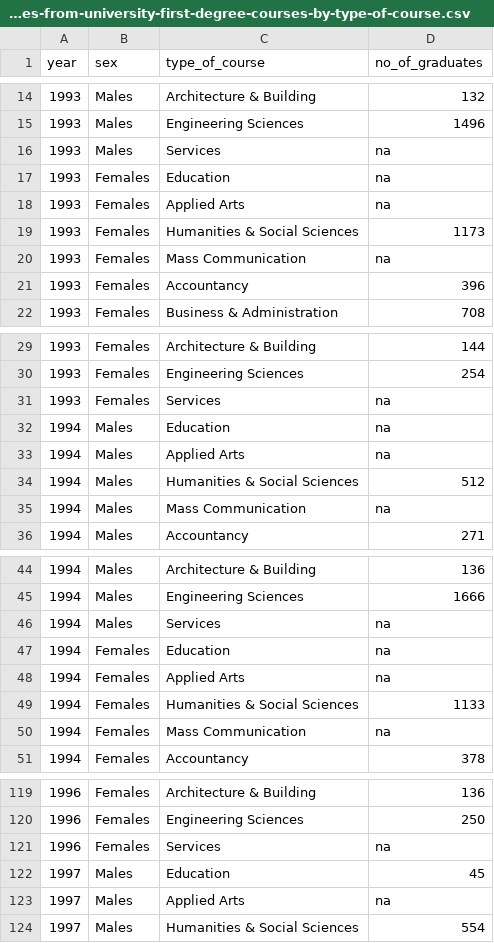
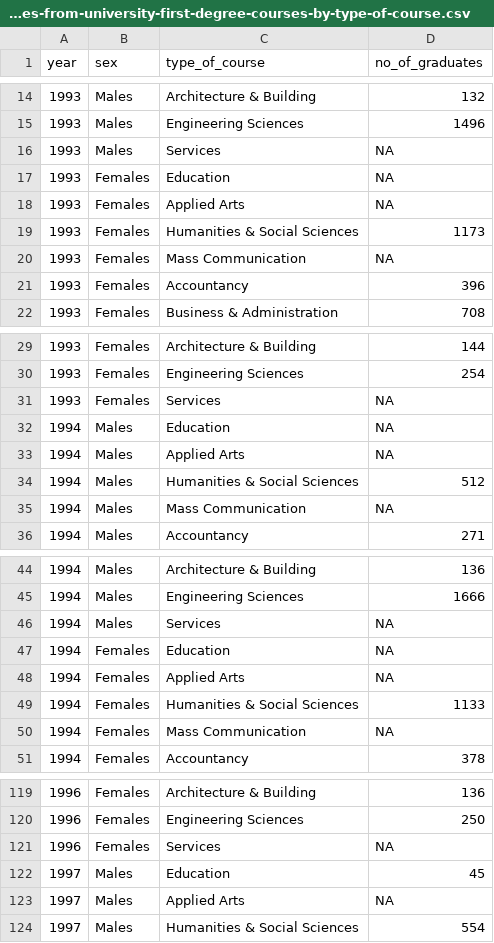
Before and after one commit to eli-lim/scratch_dataset, a CSV file: graduates-from-university-first-degree-courses-by-type-of-course.csv, drawn as a sheet; only a part is shown, gaps mark what is left out; the diff covers the shown part only.

Commit message:
Update graduates-from-university-first-degree-courses-by-type-of-course.csv

```diff
--- a/graduates-from-university-first-degree-courses-by-type-of-course.csv
+++ b/graduates-from-university-first-degree-courses-by-type-of-course.csv
@@ -15,7 +15,7 @@ year,sex,type_of_course,no_of_graduates
 1993,Males,Engineering Sciences,1496
-1993,Males,Services,na
-1993,Females,Education,na
-1993,Females,Applied Arts,na
+1993,Males,Services,NA
+1993,Females,Education,NA
+1993,Females,Applied Arts,NA
 1993,Females,Humanities & Social Sciences,1173
-1993,Females,Mass Communication,na
+1993,Females,Mass Communication,NA
 1993,Females,Accountancy,396
@@ -30,7 +30,7 @@ year,sex,type_of_course,no_of_graduates
 1993,Females,Engineering Sciences,254
-1993,Females,Services,na
-1994,Males,Education,na
-1994,Males,Applied Arts,na
+1993,Females,Services,NA
+1994,Males,Education,NA
+1994,Males,Applied Arts,NA
 1994,Males,Humanities & Social Sciences,512
-1994,Males,Mass Communication,na
+1994,Males,Mass Communication,NA
 1994,Males,Accountancy,271
@@ -45,7 +45,7 @@ year,sex,type_of_course,no_of_graduates
 1994,Males,Engineering Sciences,1666
-1994,Males,Services,na
-1994,Females,Education,na
-1994,Females,Applied Arts,na
+1994,Males,Services,NA
+1994,Females,Education,NA
+1994,Females,Applied Arts,NA
 1994,Females,Humanities & Social Sciences,1133
-1994,Females,Mass Communication,na
+1994,Females,Mass Communication,NA
 1994,Females,Accountancy,378
@@ -120,5 +120,5 @@ year,sex,type_of_course,no_of_graduates
 1996,Females,Engineering Sciences,250
-1996,Females,Services,na
+1996,Females,Services,NA
 1997,Males,Education,45
-1997,Males,Applied Arts,na
+1997,Males,Applied Arts,NA
 1997,Males,Humanities & Social Sciences,554
```
Also changed, not shown: 46 edited cells elsewhere in this file.
